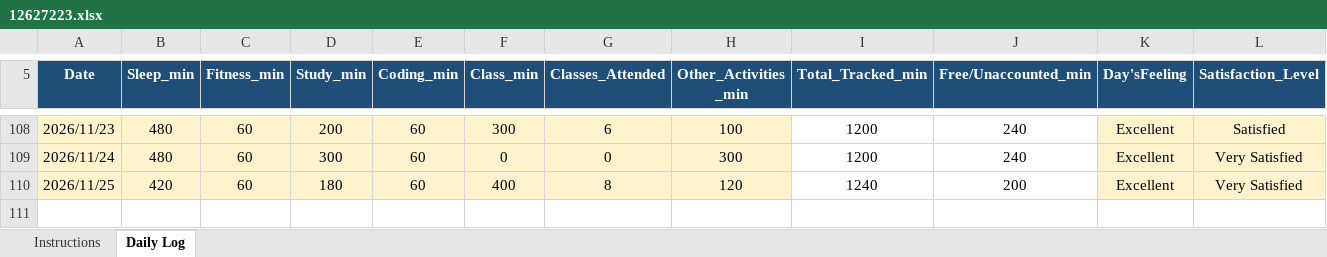
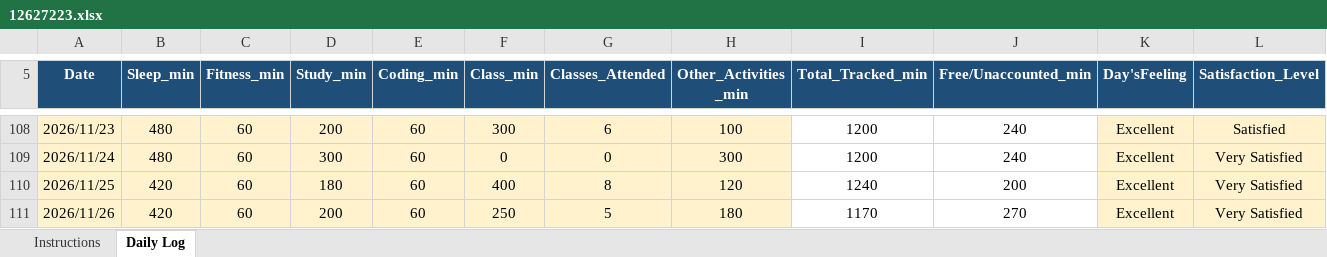
Before and after one commit to Manis-ux/CAP776, an Excel workbook: 12627223.xlsx, sheet Daily Log, drawn as a sheet; only a part is shown, gaps mark what is left out; values as stored, in another font and other column widths than the file's, no borders; conditional formats not drawn; rows hold the shown columns only; the diff names each change by its address in the sheet, - before the commit and + after, or states it on an @@ line.

Commit message:
Daily Update

```diff
--- a/12627223.xlsx (sheet Daily Log)
+++ b/12627223.xlsx (sheet Daily Log)
+row 111: 2026/11/26 | 420 | 60 | 200 | 60 | 250 | 5 | 180 | 1170 | 270 | Excellent | Very Satisfied
```
